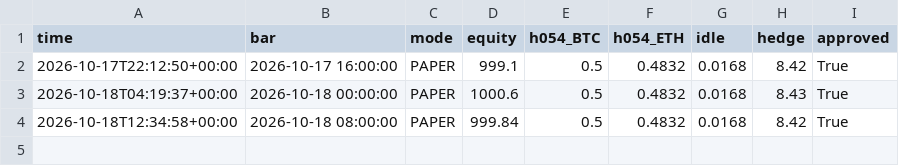
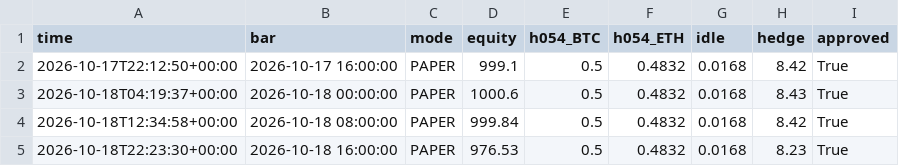
Before and after one commit to evsayar33-oss/h054_spot_bot, a CSV file: logs/equity.csv, drawn as a sheet.

```diff
--- a/logs/equity.csv
+++ b/logs/equity.csv
@@ -4 +4,2 @@ time,bar,mode,equity,h054_BTC,h054_ETH,idle,hedge,approved
 2026-10-18T12:34:58+00:00,2026-10-18 08:00:00,PAPER,999.84,0.5,0.4832,0.0168,8.42,True
+2026-10-18T22:23:30+00:00,2026-10-18 16:00:00,PAPER,976.53,0.5,0.4832,0.0168,8.23,True
```
Also changed, not shown: logs/trades.csv, 2 other files.
